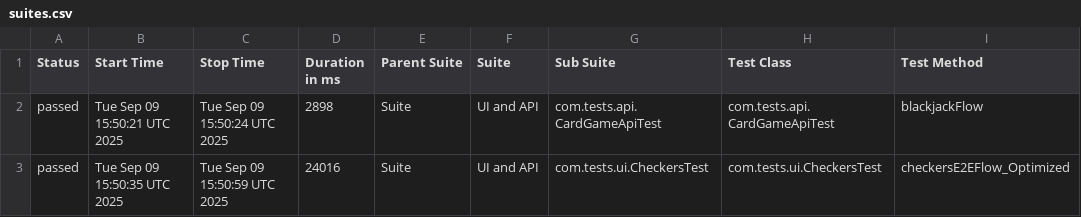
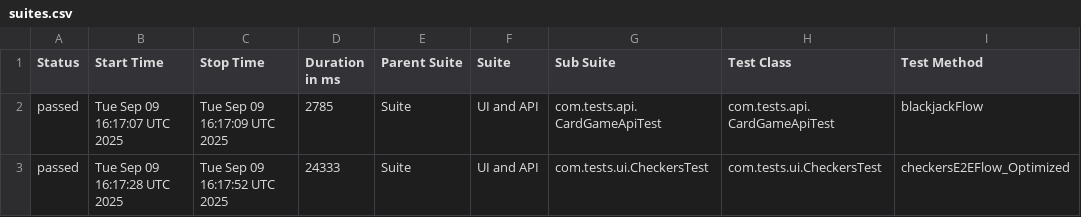
Before and after one commit to Sakshi900/TestAutomationWebAndAPIFramework, a CSV file: data/suites.csv, drawn as a sheet; only a part is shown; the diff names each change by its address in the sheet, - before the commit and + after, or states it on an @@ line.

```diff
--- a/data/suites.csv
+++ b/data/suites.csv
-B2 (Start Time): Tue Sep 09 15:50:21 UTC 2025
+B2 (Start Time): Tue Sep 09 16:17:07 UTC 2025
-C2 (Stop Time): Tue Sep 09 15:50:24 UTC 2025
+C2 (Stop Time): Tue Sep 09 16:17:09 UTC 2025
-D2 (Duration in ms): 2898
+D2 (Duration in ms): 2785
-B3 (Start Time): Tue Sep 09 15:50:35 UTC 2025
+B3 (Start Time): Tue Sep 09 16:17:28 UTC 2025
-C3 (Stop Time): Tue Sep 09 15:50:59 UTC 2025
+C3 (Stop Time): Tue Sep 09 16:17:52 UTC 2025
-D3 (Duration in ms): 24016
+D3 (Duration in ms): 24333
```
Also changed, not shown: 18 other files.
